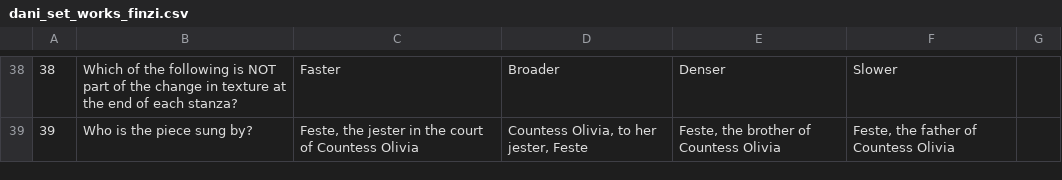
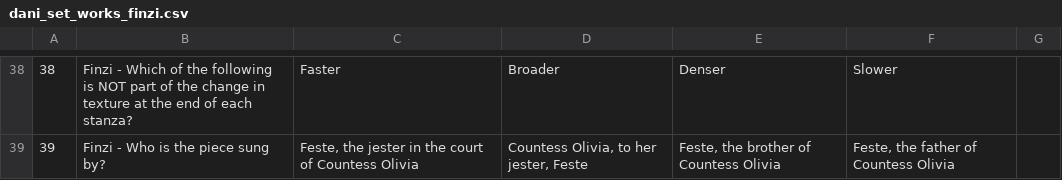
Before and after one commit to mjjardine/2020_12_musicianship_set_works, a CSV file: dani_set_works_finzi.csv, drawn as a sheet; only a part is shown, gaps mark what is left out; the diff covers the shown part only.

```diff
--- a/dani_set_works_finzi.csv
+++ b/dani_set_works_finzi.csv
@@ -38,2 +38,2 @@
-38,Which of the following is NOT part of the change in texture at the end of each stanza?,Faster,Broader,Denser,Slower,
-39,Who is the piece sung by?,"Feste, the jester in the court of Countess Olivia","Countess Olivia, to her jester, Feste","Feste, the brother of Countess Olivia","Feste, the father of Countess Olivia",
+38,Finzi - Which of the following is NOT part of the change in texture at the end of each stanza?,Faster,Broader,Denser,Slower,
+39,Finzi - Who is the piece sung by?,"Feste, the jester in the court of Countess Olivia","Countess Olivia, to her jester, Feste","Feste, the brother of Countess Olivia","Feste, the father of Countess Olivia",
```
Also changed, not shown: 17 edited cells elsewhere in this file, dani_set_works_mozart.csv, dani_set_works_schubert.csv, 1 other file.
